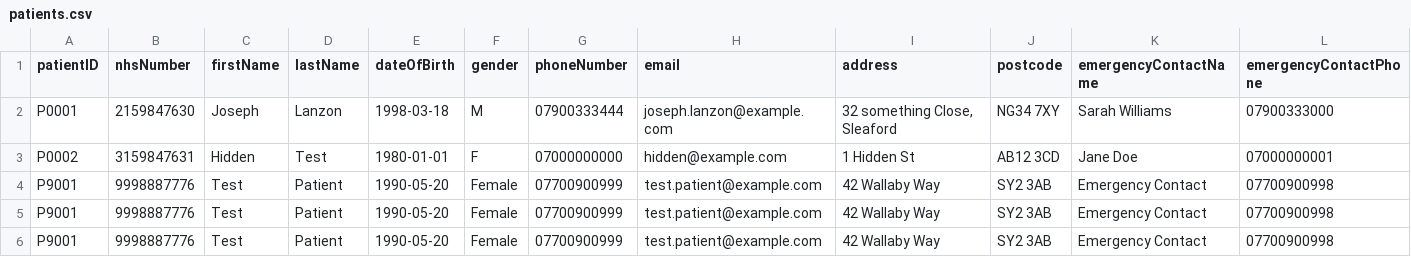
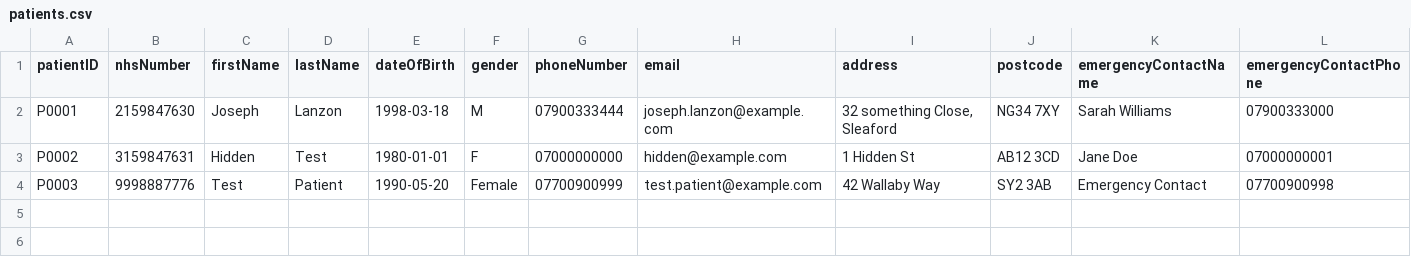
Before and after one commit to jlanzon/24158816.lanzon_part2, a CSV file: data/patients.csv, drawn as a sheet; only a part is shown; removed rows and columns are numbered as before the commit, all else as after; rows hold the shown columns only; the diff names each change by its address in the sheet, - before the commit and + after, or states it on an @@ line.

Commit message:
Implemented core patient, clinician, appointment, prescription, and referral management features with CRUD and associated UI and data handling.

```diff
--- a/data/patients.csv
+++ b/data/patients.csv
-row 4: P9001 | 9998887776 | Test | Patient | 1990-05-20 | Female | 07700900999 | test.patient@example.com | 42 Wallaby Way | SY2 3AB | Emergency Contact | 07700900998
-A4 (patientID): P9001
+A4 (patientID): P0003
-row 6: P9001 | 9998887776 | Test | Patient | 1990-05-20 | Female | 07700900999 | test.patient@example.com | 42 Wallaby Way | SY2 3AB | Emergency Contact | 07700900998
```
Also changed, not shown: data/prescriptions.csv, 10 other files.
